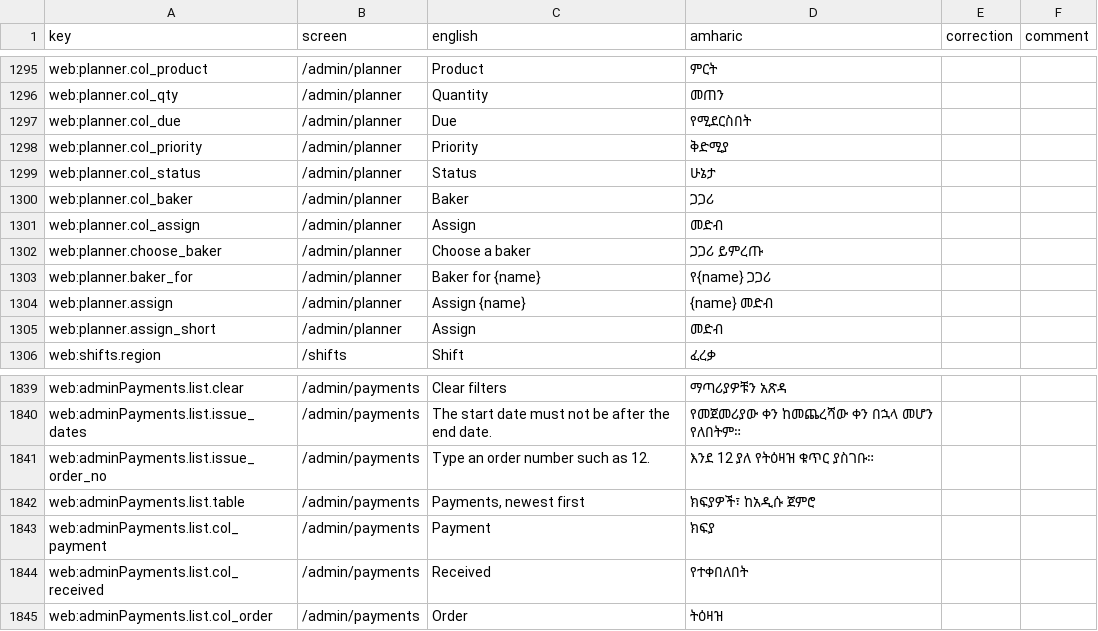
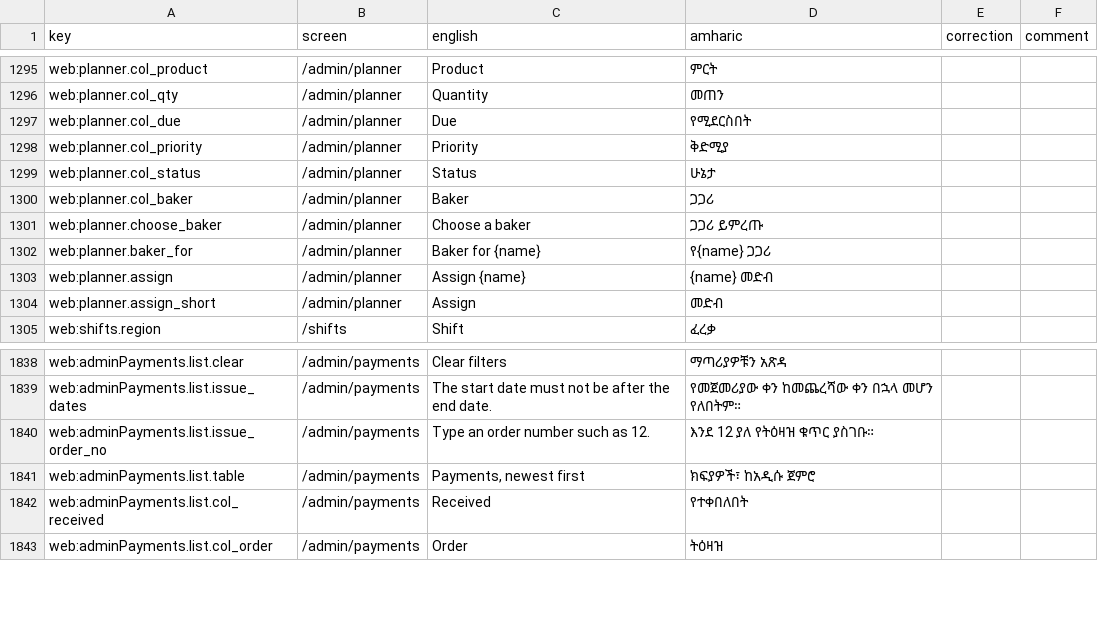
Before and after one commit to obssa/bakery-ops, a CSV file: docs/i18n/am-review.csv, drawn as a sheet; only a part is shown, gaps mark what is left out; the diff names each change by its address in the sheet, - before the commit and + after, or states it on an @@ line.

Commit message:
phase-6/web-admin-sell-make: the payments list's chevron really stays in a 1440 px window: the last commit's wrap did not do it, as the CI capture showed, so the payment's number goes under its time instead of a column of its own (message col_payment removed, with the planner's col_assign); the transfers' source line wraps (it pushed the table 18 px over); the order record takes two columns from 1400 px, not 1280. Measured against long values: every table fits at 1440 in both languages

```diff
--- a/docs/i18n/am-review.csv
+++ b/docs/i18n/am-review.csv
-row 1301: web:planner.col_assign | /admin/planner | Assign | መድብ
-row 1843: web:adminPayments.list.col_payment | /admin/payments | Payment | ክፍያ
```
Also changed, not shown: 7 other files.
